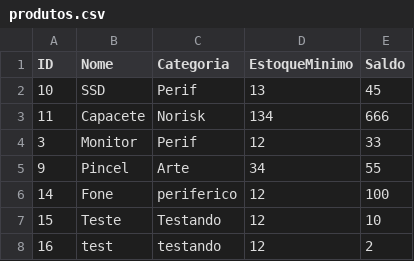
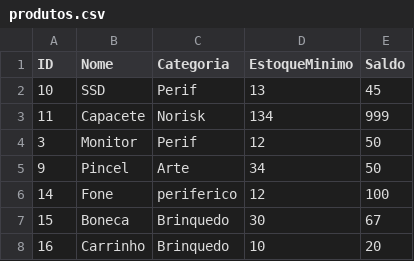
Before and after one commit to GuilhermeLimaFicagna/ControleDeEstoque, a CSV file: EstoqueConsole/data/produtos.csv, drawn as a sheet.

```diff
--- a/EstoqueConsole/data/produtos.csv
+++ b/EstoqueConsole/data/produtos.csv
@@ -2,7 +2,7 @@
 10;SSD;Perif;13;45
-11;Capacete;Norisk;134;666
-3;Monitor;Perif;12;33
-9;Pincel;Arte;34;55
+11;Capacete;Norisk;134;999
+3;Monitor;Perif;12;50
+9;Pincel;Arte;34;50
 14;Fone;periferico;12;100
-15;Teste;Testando;12;10
-16;test;testando;12;2
+15;Boneca;Brinquedo;30;67
+16;Carrinho;Brinquedo;10;20
```
Also changed, not shown: 3 other files.
